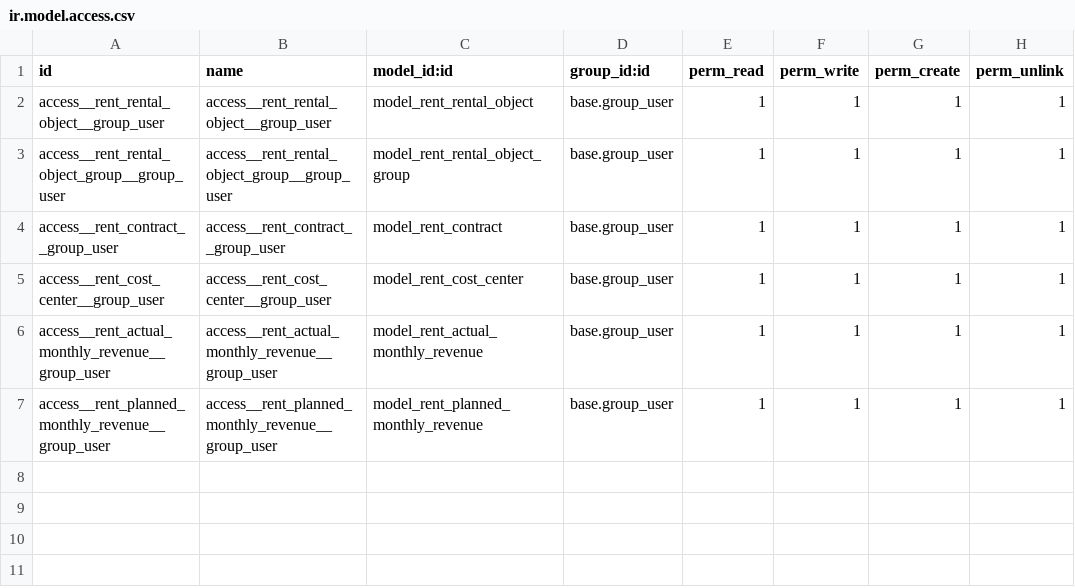
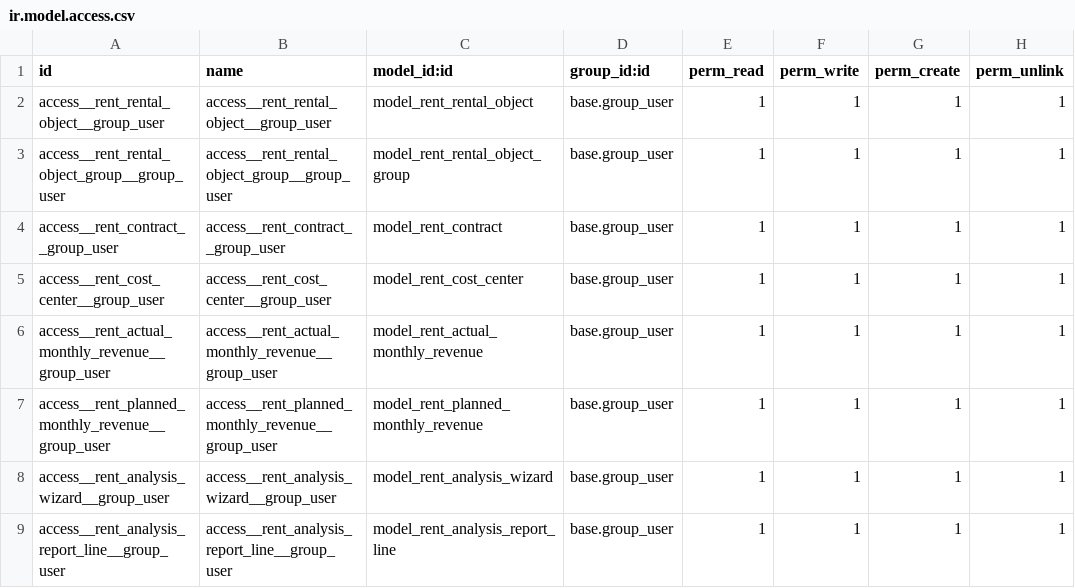
Before and after one commit to mykytok/odoo_apps_public, a CSV file: rent/security/ir.model.access.csv, drawn as a sheet; the diff names each change by its address in the sheet, - before the commit and + after, or states it on an @@ line.

```diff
--- a/rent/security/ir.model.access.csv
+++ b/rent/security/ir.model.access.csv
+row 8: access__rent_analysis_wizard__group_user | access__rent_analysis_wizard__group_user | model_rent_analysis_wizard | base.group_user | 1 | 1 | 1 | 1
+row 9: access__rent_analysis_report_line__group_user | access__rent_analysis_report_line__group_user | model_rent_analysis_report_line | base.group_user | 1 | 1 | 1 | 1
```
Also changed, not shown: 14 other files.
